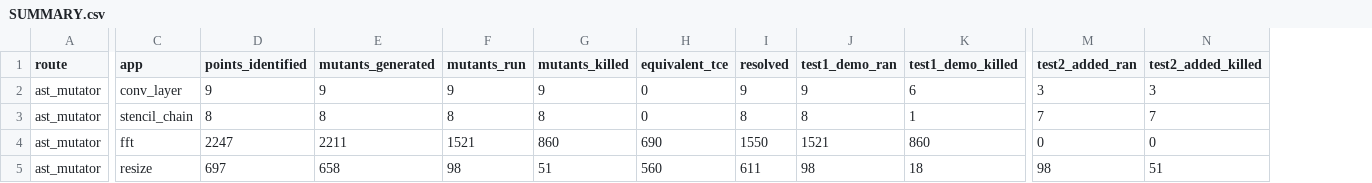
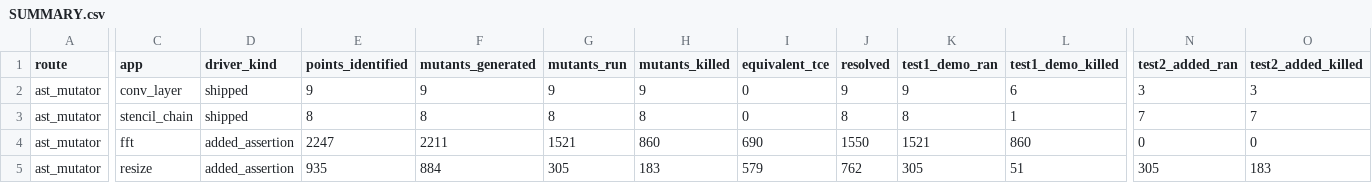
Before and after one commit to ardier/Halide-mutation, a CSV file: mutation/ast-generator-route/results/SUMMARY.csv, drawn as a sheet; only a part is shown, gaps mark what is left out; addresses are those after the commit; the diff covers the shown part only; the diff names each change by its address in the sheet, - before the commit and + after, or states it on an @@ line.

Commit message:
mutation: flag which apps test1_demo is actually measuring
test1_demo is defined as the shipped drivers own verdict, and for 17 of the
20 registered apps that is what it is. resize, fft and wavelet instead
register an added apps/<app>/mutation_driver.cpp as their PRIMARY driver,
and those carry real assertions -- ffts has three failing return paths
against a closed-form magnitude/phase oracle. For those three, test1_demo
is measuring a written assertion test, not a shipped demo, and its kill
rate is not comparable across a matrix row. Recorded as driver_kind.

Separately, and not run for that reason: c_backends registered driver
apps/c_backend/run.cpp prints every native-vs-C mismatch and then returns 0
unconditionally, so it has no failing exit path at all. Running c_backend as
registered would report a 0%% kill rate that says nothing about the mutants.
apps/c_backend/mutation_test.cpp is the oracle with a real return 1.

```diff
--- a/mutation/ast-generator-route/results/SUMMARY.csv
+++ b/mutation/ast-generator-route/results/SUMMARY.csv
+column D (driver_kind), rows 2-5: shipped | shipped | added_assertion | added_assertion
-E5 (points_identified): 697
+E5 (points_identified): 935
-F5 (mutants_generated): 658
+F5 (mutants_generated): 884
-G5 (mutants_run): 98
+G5 (mutants_run): 305
-H5 (mutants_killed): 51
+H5 (mutants_killed): 183
-I5 (equivalent_tce): 560
+I5 (equivalent_tce): 579
-J5 (resolved): 611
+J5 (resolved): 762
-K5 (test1_demo_ran): 98
+K5 (test1_demo_ran): 305
-L5 (test1_demo_killed): 18
+L5 (test1_demo_killed): 51
-N5 (test2_added_ran): 98
+N5 (test2_added_ran): 305
-O5 (test2_added_killed): 51
+O5 (test2_added_killed): 183
```
Also changed, not shown: 1 edited cell elsewhere in this file, 1 other file.
